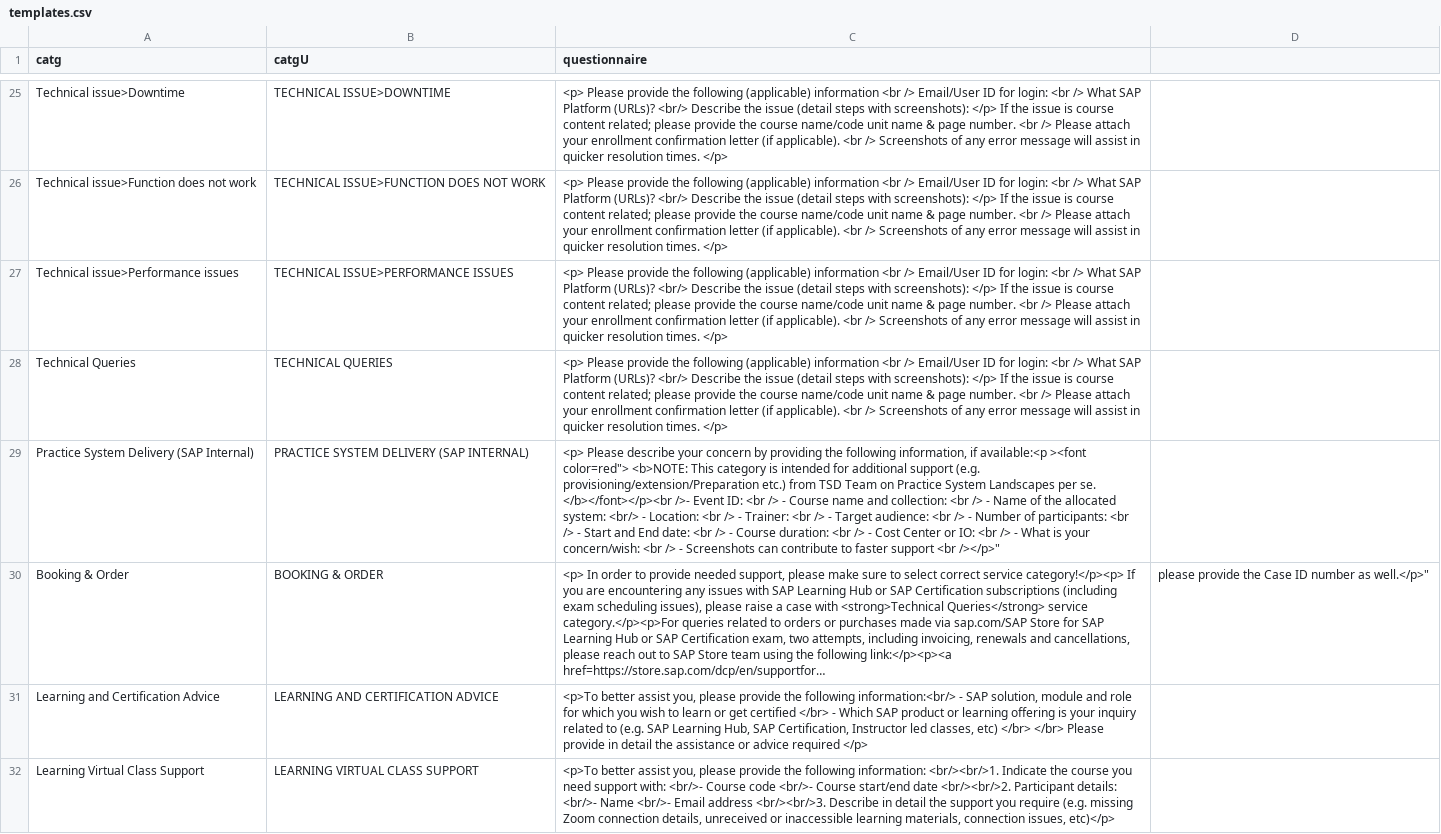
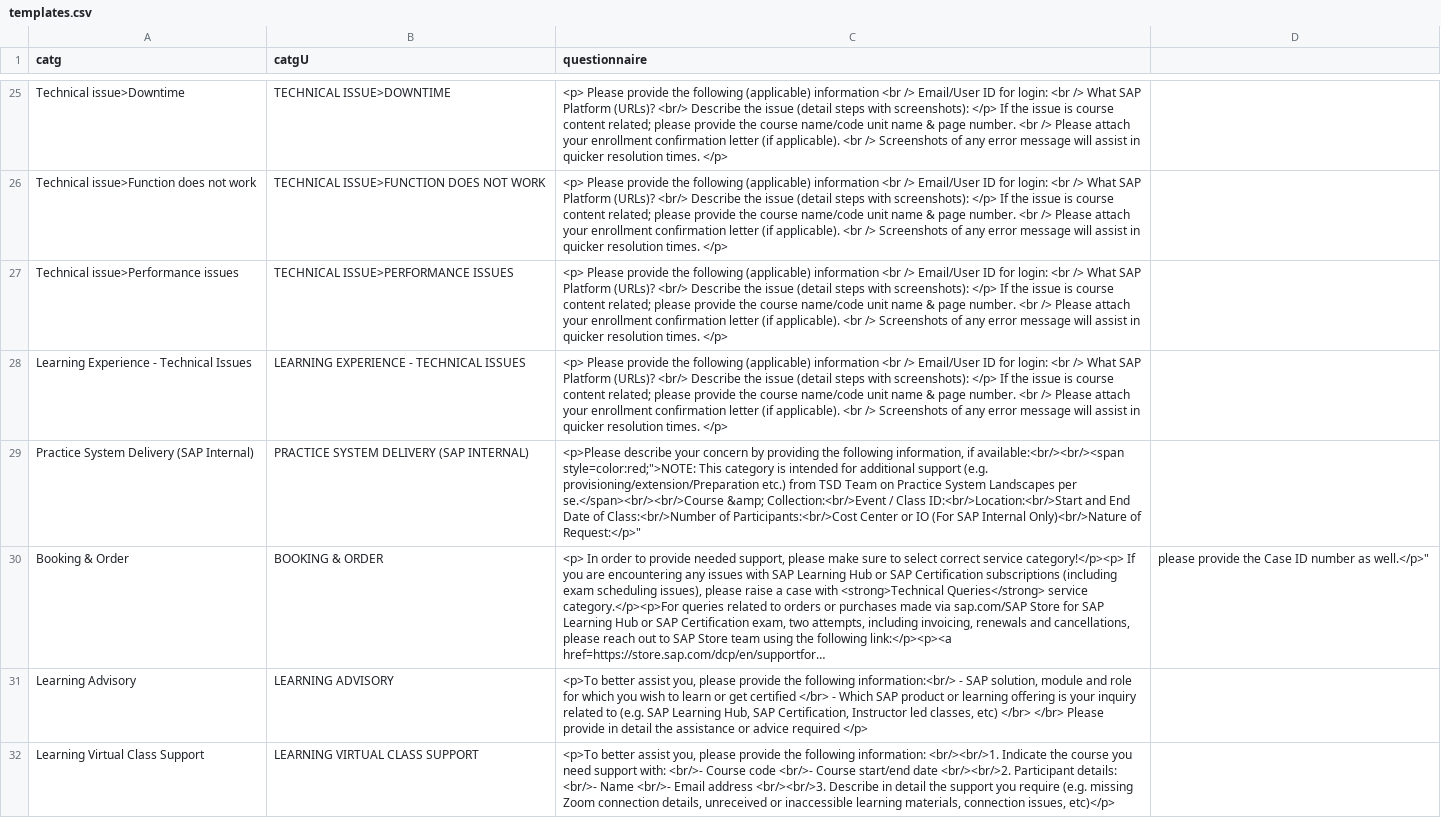
Before and after one commit to sunny13nitk/LSO-Self-Srv, a CSV file: srv/src/main/resources/configCatg/templates.csv, drawn as a sheet; only a part is shown, gaps mark what is left out; long unchanged cells end in …; removed rows and columns are numbered as before the commit, all else as after; the diff covers the shown part only; the diff names each change by its address in the sheet, - before the commit and + after, or states it on an @@ line.

```diff
--- a/srv/src/main/resources/configCatg/templates.csv
+++ b/srv/src/main/resources/configCatg/templates.csv
-row 28: Technical Queries | TECHNICAL QUERIES | <p> Please provide the following (applicable) information <br /> Email/User ID for login: <br /> What SAP Platform (URLs)? <br/> Describe the issue (detail steps with screenshots): </p> If the issue is course content related; please provide the course name/code unit name & page number. <br /> Please attach your enrollment confirmation letter (if applicable). <br /> Screenshots of any error message will assist in quicker resolution times. </p>
+row 28: Learning Experience - Technical Issues | LEARNING EXPERIENCE - TECHNICAL ISSUES | <p> Please provide the following (applicable) information <br /> Email/User ID for login: <br /> What SAP Platform (URLs)? <br/> Describe the issue (detail steps with screenshots): </p> If the issue is course content related; please provide the course name/code unit name & page number. <br /> Please attach your enrollment confirmation letter (if applicable). <br /> Screenshots of any error message will assist in quicker resolution times. </p>
-C29 (questionnaire): <p> Please describe your concern by providing the following information, if available:<p ><font color=red"> <b>NOTE: This category is intended for additional support (e.g. provisioning/extension/Preparation etc.) from TSD Team on Practice System Landscapes per se. </b></font></p><br />- Event ID: <br /> - Course name and collection: <br /> - Name of the allocated system: <br/> - Location: <br /> - Trainer: <br /> - Target audience: <br /> - Number of participants: <br /> - Start and End date: <br /> - Course duration: <br /> - Cost Center or IO: <br /> - What is your concern/wish: <br /> - Screenshots can contribute to faster support <br /></p>"
+C29 (questionnaire): <p>Please describe your concern by providing the following information, if available:<br/><br/><span style=color:red;">NOTE: This category is intended for additional support (e.g. provisioning/extension/Preparation etc.) from TSD Team on Practice System Landscapes per se.</span><br/><br/>Course &amp; Collection:<br/>Event / Class ID:<br/>Location:<br/>Start and End Date of Class:<br/>Number of Participants:<br/>Cost Center or IO (For SAP Internal Only)<br/>Nature of Request:</p>"
-A31 (catg): Learning and Certification Advice
+A31 (catg): Learning Advisory
-B31 (catgU): LEARNING AND CERTIFICATION ADVICE
+B31 (catgU): LEARNING ADVISORY
```
Also changed, not shown: 4 added rows elsewhere in this file, srv/src/main/resources/configCatg/catgRanks.csv, srv/src/main/resources/configCatg/templatesCatg2.csv, 5 other files.
